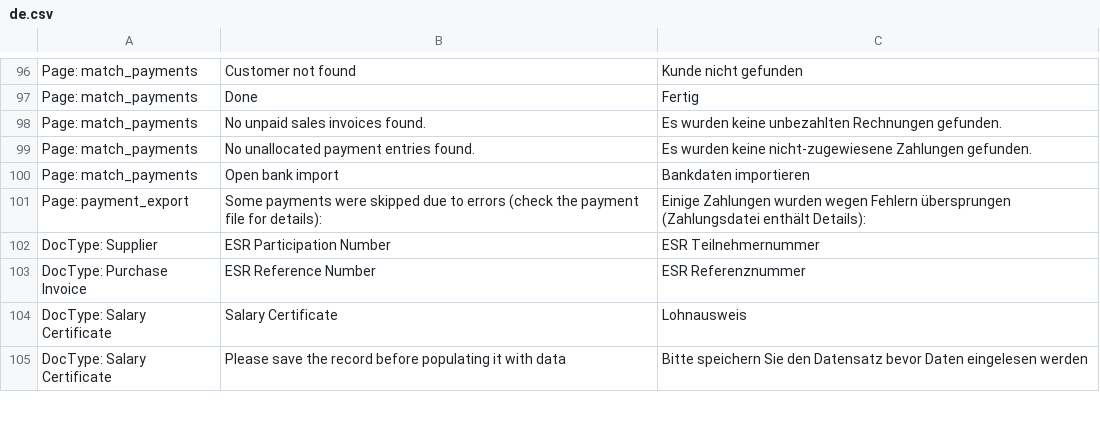
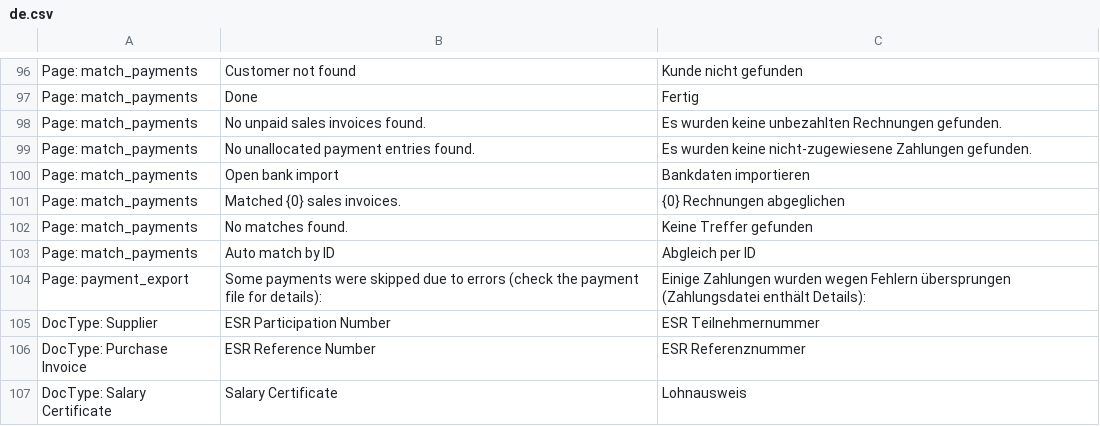
Before and after one commit to libracore/erpnextswiss, a CSV file: erpnextswiss/translations/de.csv, drawn as a sheet; only a part is shown, gaps mark what is left out; the shorter side is filled out with more unchanged rows.

Commit message:
added translations and information

```diff
--- a/erpnextswiss/translations/de.csv
+++ b/erpnextswiss/translations/de.csv
@@ -100,2 +100,5 @@ Page: match_payments,No unallocated payment entries found.,Es wurden keine nicht
 Page: match_payments,Open bank import,Bankdaten importieren
+Page: match_payments,Matched {0} sales invoices.,{0} Rechnungen abgeglichen
+Page: match_payments,No matches found.,Keine Treffer gefunden
+Page: match_payments,Auto match by ID,Abgleich per ID
 Page: payment_export,Some payments were skipped due to errors (check the payment file for details):,Einige Zahlungen wurden wegen Fehlern übersprungen (Zahlungsdatei enthält Details):
```
Also changed, not shown: 1 other file.
